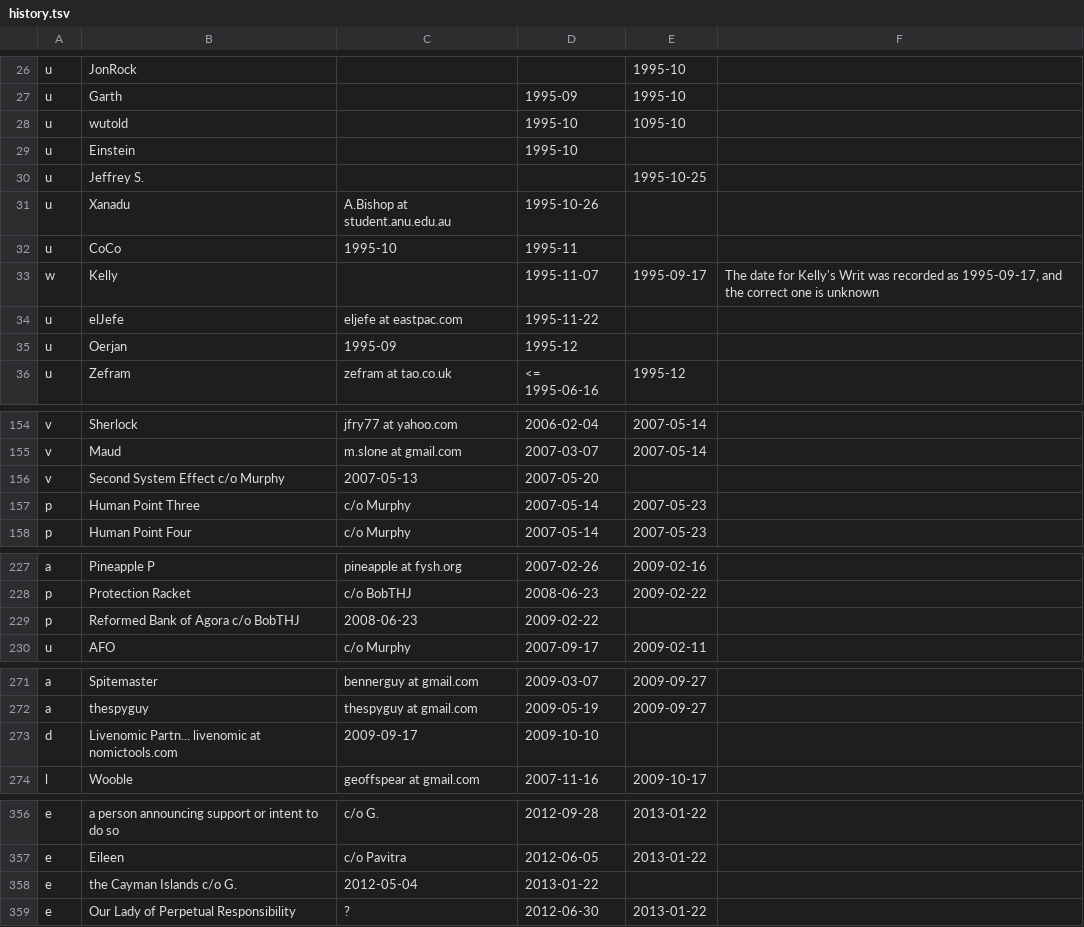
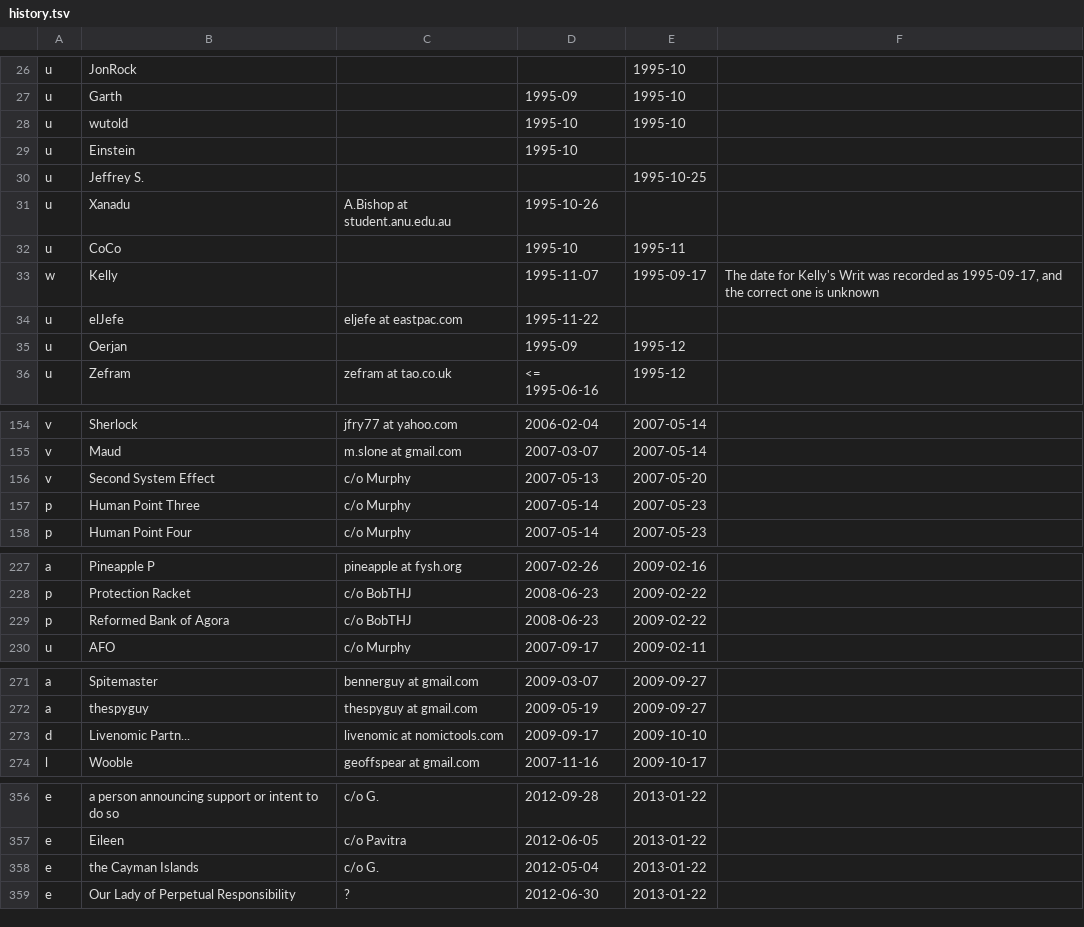
Before and after one commit to juanmeleiro/registrar, a TSV file: monthly/history.tsv, drawn as a sheet; only a part is shown, gaps mark what is left out; the diff covers the shown part only.

```diff
--- a/monthly/history.tsv
+++ b/monthly/history.tsv
@@ -27,3 +27,3 @@ u	JonRock			1995-10
 u	Garth		1995-09	1995-10
-u	wutold		1995-10	1095-10
+u	wutold		1995-10	1995-10
 u	Einstein		1995-10
@@ -31,6 +31,6 @@ u	Jeffrey S.			1995-10-25
 u	Xanadu	A.Bishop at student.anu.edu.au	1995-10-26
-u	CoCo	1995-10	1995-11
+u	CoCo		1995-10	1995-11
 w	Kelly		1995-11-07	1995-09-17	The date for Kelly's Writ was recorded as 1995-09-17, and the correct one is unknown
 u	elJefe	eljefe at eastpac.com	1995-11-22
-u	Oerjan	1995-09	1995-12
+u	Oerjan		1995-09	1995-12
 u	Zefram	zefram at tao.co.uk	<= 1995-06-16	1995-12
@@ -155,3 +155,3 @@ v	Sherlock	jfry77 at yahoo.com	2006-02-04	2007-05-14
 v	Maud	m.slone at gmail.com	2007-03-07	2007-05-14
-v	Second System Effect c/o Murphy	2007-05-13	2007-05-20
+v	Second System Effect	c/o Murphy	2007-05-13	2007-05-20
 p	Human Point Three	c/o Murphy	2007-05-14	2007-05-23
@@ -228,3 +228,3 @@ a	Pineapple P	pineapple at fysh.org	2007-02-26	2009-02-16
 p	Protection Racket	c/o BobTHJ	2008-06-23	2009-02-22
-p	Reformed Bank of Agora c/o BobTHJ	2008-06-23	2009-02-22
+p	Reformed Bank of Agora	c/o BobTHJ	2008-06-23	2009-02-22
 u	AFO	c/o Murphy	2007-09-17	2009-02-11
@@ -272,3 +272,3 @@ a	Spitemaster	bennerguy at gmail.com	2009-03-07	2009-09-27
 a	thespyguy	thespyguy at gmail.com	2009-05-19	2009-09-27
-d	Livenomic Partn... livenomic at nomictools.com	2009-09-17	2009-10-10
+d	Livenomic Partn...	livenomic at nomictools.com	2009-09-17	2009-10-10
 l	Wooble	geoffspear at gmail.com	2007-11-16	2009-10-17
@@ -366,3 +357,3 @@ e	a person announcing support or intent to do so	c/o G.	2012-09-28	2013-01-22
 e	Eileen	c/o Pavitra	2012-06-05	2013-01-22
-e	the Cayman Islands c/o G.	2012-05-04	2013-01-22
+e	the Cayman Islands	c/o G.	2012-05-04	2013-01-22
 e	Our Lady of Perpetual Responsibility	?	2012-06-30	2013-01-22
```
Also changed, not shown: 2 added rows, 2 removed rows and 34 edited cells elsewhere in this file, 4 other files.
